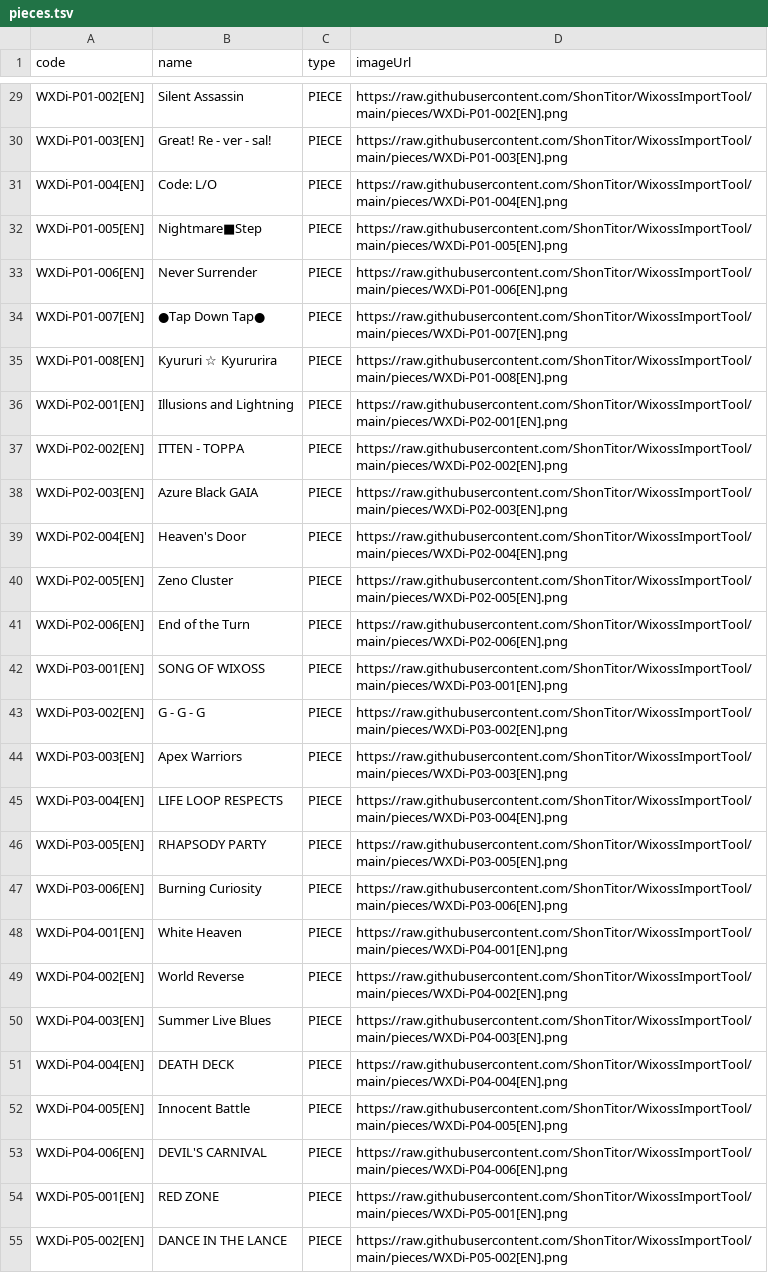
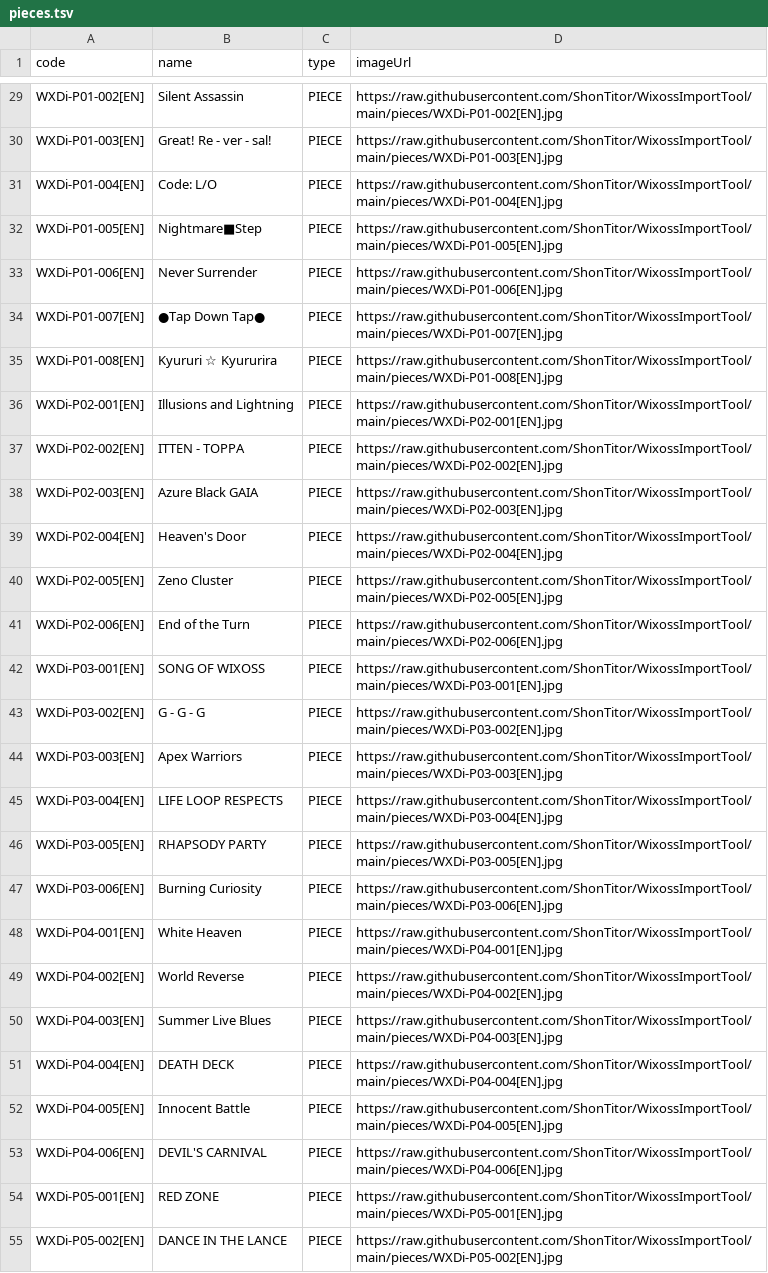
Before and after one commit to ShonTitor/WixossDatabaseToCSV, a TSV file: pieces.tsv, drawn as a sheet; only a part is shown, gaps mark what is left out; the diff covers the shown part only; the diff names each change by its address in the sheet, - before the commit and + after, or states it on an @@ line.

```diff
--- a/pieces.tsv
+++ b/pieces.tsv
-D29 (imageUrl): https://raw.githubusercontent.com/ShonTitor/WixossImportTool/main/pieces/WXDi-P01-002[EN].png
+D29 (imageUrl): https://raw.githubusercontent.com/ShonTitor/WixossImportTool/main/pieces/WXDi-P01-002[EN].jpg
-D30 (imageUrl): https://raw.githubusercontent.com/ShonTitor/WixossImportTool/main/pieces/WXDi-P01-003[EN].png
+D30 (imageUrl): https://raw.githubusercontent.com/ShonTitor/WixossImportTool/main/pieces/WXDi-P01-003[EN].jpg
-D31 (imageUrl): https://raw.githubusercontent.com/ShonTitor/WixossImportTool/main/pieces/WXDi-P01-004[EN].png
+D31 (imageUrl): https://raw.githubusercontent.com/ShonTitor/WixossImportTool/main/pieces/WXDi-P01-004[EN].jpg
-D32 (imageUrl): https://raw.githubusercontent.com/ShonTitor/WixossImportTool/main/pieces/WXDi-P01-005[EN].png
+D32 (imageUrl): https://raw.githubusercontent.com/ShonTitor/WixossImportTool/main/pieces/WXDi-P01-005[EN].jpg
-D33 (imageUrl): https://raw.githubusercontent.com/ShonTitor/WixossImportTool/main/pieces/WXDi-P01-006[EN].png
+D33 (imageUrl): https://raw.githubusercontent.com/ShonTitor/WixossImportTool/main/pieces/WXDi-P01-006[EN].jpg
-D34 (imageUrl): https://raw.githubusercontent.com/ShonTitor/WixossImportTool/main/pieces/WXDi-P01-007[EN].png
+D34 (imageUrl): https://raw.githubusercontent.com/ShonTitor/WixossImportTool/main/pieces/WXDi-P01-007[EN].jpg
-D35 (imageUrl): https://raw.githubusercontent.com/ShonTitor/WixossImportTool/main/pieces/WXDi-P01-008[EN].png
+D35 (imageUrl): https://raw.githubusercontent.com/ShonTitor/WixossImportTool/main/pieces/WXDi-P01-008[EN].jpg
-D36 (imageUrl): https://raw.githubusercontent.com/ShonTitor/WixossImportTool/main/pieces/WXDi-P02-001[EN].png
+D36 (imageUrl): https://raw.githubusercontent.com/ShonTitor/WixossImportTool/main/pieces/WXDi-P02-001[EN].jpg
-D37 (imageUrl): https://raw.githubusercontent.com/ShonTitor/WixossImportTool/main/pieces/WXDi-P02-002[EN].png
+D37 (imageUrl): https://raw.githubusercontent.com/ShonTitor/WixossImportTool/main/pieces/WXDi-P02-002[EN].jpg
-D38 (imageUrl): https://raw.githubusercontent.com/ShonTitor/WixossImportTool/main/pieces/WXDi-P02-003[EN].png
+D38 (imageUrl): https://raw.githubusercontent.com/ShonTitor/WixossImportTool/main/pieces/WXDi-P02-003[EN].jpg
-D39 (imageUrl): https://raw.githubusercontent.com/ShonTitor/WixossImportTool/main/pieces/WXDi-P02-004[EN].png
+D39 (imageUrl): https://raw.githubusercontent.com/ShonTitor/WixossImportTool/main/pieces/WXDi-P02-004[EN].jpg
-D40 (imageUrl): https://raw.githubusercontent.com/ShonTitor/WixossImportTool/main/pieces/WXDi-P02-005[EN].png
+D40 (imageUrl): https://raw.githubusercontent.com/ShonTitor/WixossImportTool/main/pieces/WXDi-P02-005[EN].jpg
-D41 (imageUrl): https://raw.githubusercontent.com/ShonTitor/WixossImportTool/main/pieces/WXDi-P02-006[EN].png
+D41 (imageUrl): https://raw.githubusercontent.com/ShonTitor/WixossImportTool/main/pieces/WXDi-P02-006[EN].jpg
-D42 (imageUrl): https://raw.githubusercontent.com/ShonTitor/WixossImportTool/main/pieces/WXDi-P03-001[EN].png
+D42 (imageUrl): https://raw.githubusercontent.com/ShonTitor/WixossImportTool/main/pieces/WXDi-P03-001[EN].jpg
-D43 (imageUrl): https://raw.githubusercontent.com/ShonTitor/WixossImportTool/main/pieces/WXDi-P03-002[EN].png
+D43 (imageUrl): https://raw.githubusercontent.com/ShonTitor/WixossImportTool/main/pieces/WXDi-P03-002[EN].jpg
-D44 (imageUrl): https://raw.githubusercontent.com/ShonTitor/WixossImportTool/main/pieces/WXDi-P03-003[EN].png
+D44 (imageUrl): https://raw.githubusercontent.com/ShonTitor/WixossImportTool/main/pieces/WXDi-P03-003[EN].jpg
-D45 (imageUrl): https://raw.githubusercontent.com/ShonTitor/WixossImportTool/main/pieces/WXDi-P03-004[EN].png
+D45 (imageUrl): https://raw.githubusercontent.com/ShonTitor/WixossImportTool/main/pieces/WXDi-P03-004[EN].jpg
-D46 (imageUrl): https://raw.githubusercontent.com/ShonTitor/WixossImportTool/main/pieces/WXDi-P03-005[EN].png
+D46 (imageUrl): https://raw.githubusercontent.com/ShonTitor/WixossImportTool/main/pieces/WXDi-P03-005[EN].jpg
-D47 (imageUrl): https://raw.githubusercontent.com/ShonTitor/WixossImportTool/main/pieces/WXDi-P03-006[EN].png
+D47 (imageUrl): https://raw.githubusercontent.com/ShonTitor/WixossImportTool/main/pieces/WXDi-P03-006[EN].jpg
-D48 (imageUrl): https://raw.githubusercontent.com/ShonTitor/WixossImportTool/main/pieces/WXDi-P04-001[EN].png
+D48 (imageUrl): https://raw.githubusercontent.com/ShonTitor/WixossImportTool/main/pieces/WXDi-P04-001[EN].jpg
-D49 (imageUrl): https://raw.githubusercontent.com/ShonTitor/WixossImportTool/main/pieces/WXDi-P04-002[EN].png
+D49 (imageUrl): https://raw.githubusercontent.com/ShonTitor/WixossImportTool/main/pieces/WXDi-P04-002[EN].jpg
-D50 (imageUrl): https://raw.githubusercontent.com/ShonTitor/WixossImportTool/main/pieces/WXDi-P04-003[EN].png
+D50 (imageUrl): https://raw.githubusercontent.com/ShonTitor/WixossImportTool/main/pieces/WXDi-P04-003[EN].jpg
-D51 (imageUrl): https://raw.githubusercontent.com/ShonTitor/WixossImportTool/main/pieces/WXDi-P04-004[EN].png
+D51 (imageUrl): https://raw.githubusercontent.com/ShonTitor/WixossImportTool/main/pieces/WXDi-P04-004[EN].jpg
-D52 (imageUrl): https://raw.githubusercontent.com/ShonTitor/WixossImportTool/main/pieces/WXDi-P04-005[EN].png
+D52 (imageUrl): https://raw.githubusercontent.com/ShonTitor/WixossImportTool/main/pieces/WXDi-P04-005[EN].jpg
-D53 (imageUrl): https://raw.githubusercontent.com/ShonTitor/WixossImportTool/main/pieces/WXDi-P04-006[EN].png
+D53 (imageUrl): https://raw.githubusercontent.com/ShonTitor/WixossImportTool/main/pieces/WXDi-P04-006[EN].jpg
-D54 (imageUrl): https://raw.githubusercontent.com/ShonTitor/WixossImportTool/main/pieces/WXDi-P05-001[EN].png
+D54 (imageUrl): https://raw.githubusercontent.com/ShonTitor/WixossImportTool/main/pieces/WXDi-P05-001[EN].jpg
-D55 (imageUrl): https://raw.githubusercontent.com/ShonTitor/WixossImportTool/main/pieces/WXDi-P05-002[EN].png
+D55 (imageUrl): https://raw.githubusercontent.com/ShonTitor/WixossImportTool/main/pieces/WXDi-P05-002[EN].jpg
```
Also changed, not shown: 92 edited cells elsewhere in this file, 2 other files.
